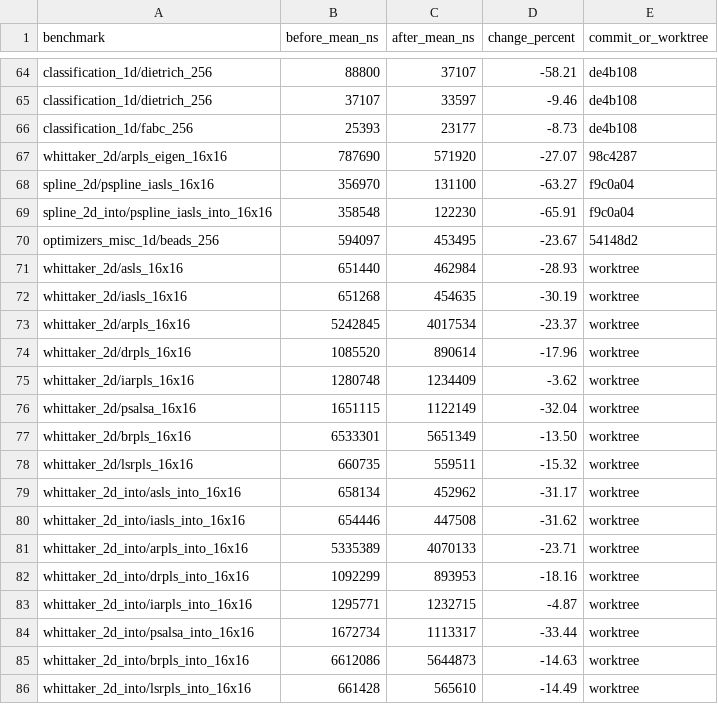
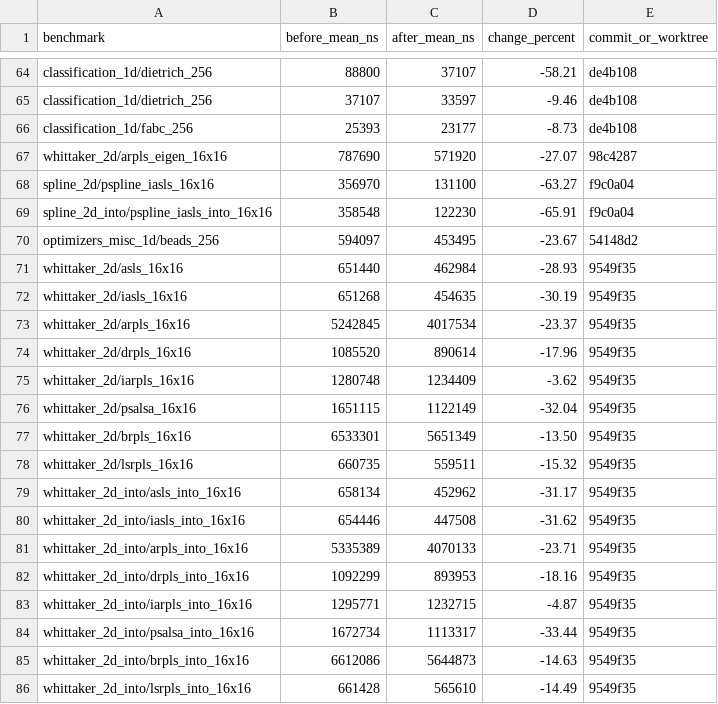
Before and after one commit to Ameyanagi/baselines, a CSV file: docs/performance/optimization-results-2026-05-24.csv, drawn as a sheet; only a part is shown, gaps mark what is left out.

Commit message:
docs: pin direct banded performance records

```diff
--- a/docs/performance/optimization-results-2026-05-24.csv
+++ b/docs/performance/optimization-results-2026-05-24.csv
@@ -70,17 +70,17 @@ spline_2d_into/pspline_iasls_into_16x16,358548,122230,-65.91,f9c0a04
 optimizers_misc_1d/beads_256,594097,453495,-23.67,54148d2
-whittaker_2d/asls_16x16,651440,462984,-28.93,worktree
-whittaker_2d/iasls_16x16,651268,454635,-30.19,worktree
-whittaker_2d/arpls_16x16,5242845,4017534,-23.37,worktree
-whittaker_2d/drpls_16x16,1085520,890614,-17.96,worktree
-whittaker_2d/iarpls_16x16,1280748,1234409,-3.62,worktree
-whittaker_2d/psalsa_16x16,1651115,1122149,-32.04,worktree
-whittaker_2d/brpls_16x16,6533301,5651349,-13.50,worktree
-whittaker_2d/lsrpls_16x16,660735,559511,-15.32,worktree
-whittaker_2d_into/asls_into_16x16,658134,452962,-31.17,worktree
-whittaker_2d_into/iasls_into_16x16,654446,447508,-31.62,worktree
-whittaker_2d_into/arpls_into_16x16,5335389,4070133,-23.71,worktree
-whittaker_2d_into/drpls_into_16x16,1092299,893953,-18.16,worktree
-whittaker_2d_into/iarpls_into_16x16,1295771,1232715,-4.87,worktree
-whittaker_2d_into/psalsa_into_16x16,1672734,1113317,-33.44,worktree
-whittaker_2d_into/brpls_into_16x16,6612086,5644873,-14.63,worktree
-whittaker_2d_into/lsrpls_into_16x16,661428,565610,-14.49,worktree
+whittaker_2d/asls_16x16,651440,462984,-28.93,9549f35
+whittaker_2d/iasls_16x16,651268,454635,-30.19,9549f35
+whittaker_2d/arpls_16x16,5242845,4017534,-23.37,9549f35
+whittaker_2d/drpls_16x16,1085520,890614,-17.96,9549f35
+whittaker_2d/iarpls_16x16,1280748,1234409,-3.62,9549f35
+whittaker_2d/psalsa_16x16,1651115,1122149,-32.04,9549f35
+whittaker_2d/brpls_16x16,6533301,5651349,-13.50,9549f35
+whittaker_2d/lsrpls_16x16,660735,559511,-15.32,9549f35
+whittaker_2d_into/asls_into_16x16,658134,452962,-31.17,9549f35
+whittaker_2d_into/iasls_into_16x16,654446,447508,-31.62,9549f35
+whittaker_2d_into/arpls_into_16x16,5335389,4070133,-23.71,9549f35
+whittaker_2d_into/drpls_into_16x16,1092299,893953,-18.16,9549f35
+whittaker_2d_into/iarpls_into_16x16,1295771,1232715,-4.87,9549f35
+whittaker_2d_into/psalsa_into_16x16,1672734,1113317,-33.44,9549f35
+whittaker_2d_into/brpls_into_16x16,6612086,5644873,-14.63,9549f35
+whittaker_2d_into/lsrpls_into_16x16,661428,565610,-14.49,9549f35
```
